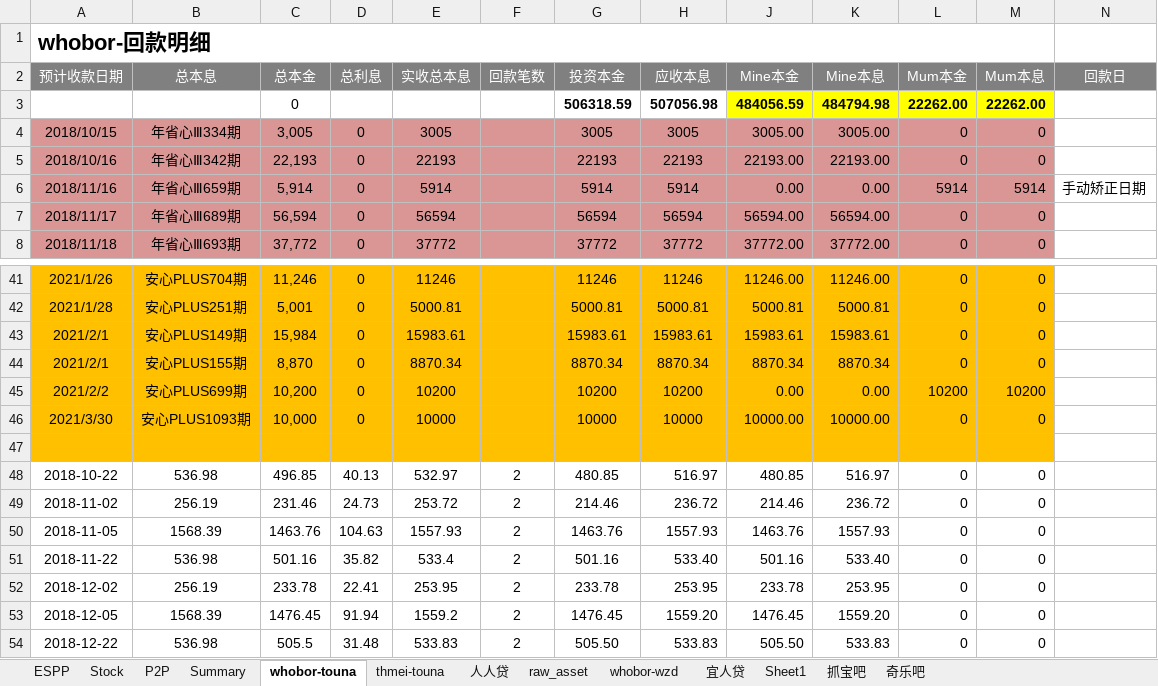
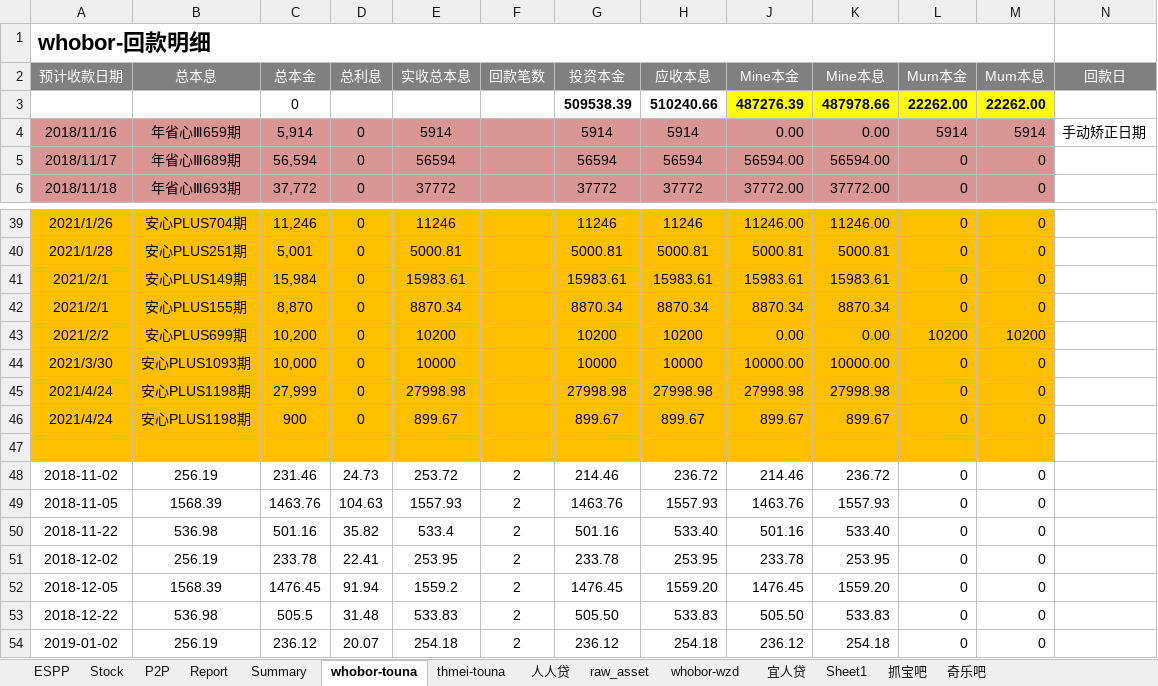
Before and after one commit to berniehu/Investment, an Excel workbook: HighRiskInvestment.xlsx, sheet whobor-touna, drawn as a sheet; only a part is shown, gaps mark what is left out; the shorter side is filled out with more unchanged rows; values as stored, in another font and other column widths than the file's, no borders; removed rows and columns are numbered as before the commit, all else as after; the diff names each change by its address in the sheet, - before the commit and + after, or states it on an @@ line.

```diff
--- a/HighRiskInvestment.xlsx (sheet whobor-touna)
+++ b/HighRiskInvestment.xlsx (sheet whobor-touna)
+sheet tab: Report
-row 3:  |  | 0 |  |  |  | 506318.59 | 507056.98 | 484056.59 | 484794.98 | 22262.00 | 22262.00
-row 4: 2018/10/15 | 年省心Ⅲ334期 | 3,005 | 0 | 3005 |  | 3005 | 3005 | 3005.00 | 3005.00 | 0 | 0
-row 5: 2018/10/16 | 年省心Ⅲ342期 | 22,193 | 0 | 22193 |  | 22193 | 22193 | 22193.00 | 22193.00 | 0 | 0
+row 3:  |  | 0 |  |  |  | 509538.39 | 510240.66 | 487276.39 | 487978.66 | 22262.00 | 22262.00
+row 45: 2021/4/24 | 安心PLUS1198期 | 27,999 | 0 | 27998.98 |  | 27998.98 | 27998.98 | 27998.98 | 27998.98 | 0 | 0
+row 46: 2021/4/24 | 安心PLUS1198期 | 900 | 0 | 899.67 |  | 899.67 | 899.67 | 899.67 | 899.67 | 0 | 0
-row 48: 2018-10-22 | 536.98 | 496.85 | 40.13 | 532.97 | 2 | 480.85 | 516.97 | 480.85 | 516.97 | 0 | 0
```
Also changed, not shown: sheet raw_asset, sheet Summary, sheet thmei-touna, sheet P2P, formulas that keep their value, hidden cells, charts or pictures, Asset.xlsx.
